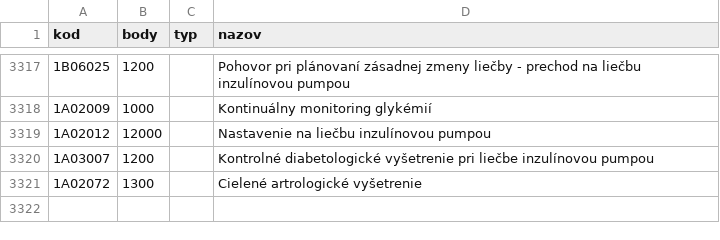
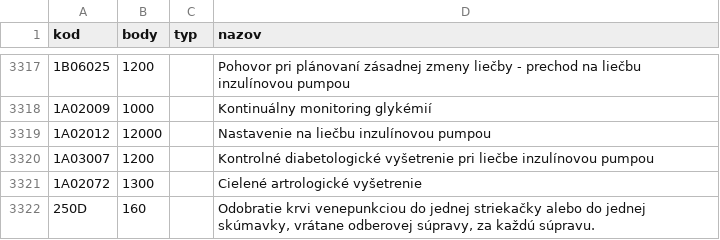
Before and after one commit to curo-open/curo-data, a CSV file: vykony.csv, drawn as a sheet; only a part is shown, gaps mark what is left out; the diff names each change by its address in the sheet, - before the commit and + after, or states it on an @@ line.

Commit message:
Update vykony.csv
pridane 250D

```diff
--- a/vykony.csv
+++ b/vykony.csv
+row 3322: 250D | 160 |  | Odobratie krvi venepunkciou do jednej striekačky alebo do jednej skúmavky, vrátane odberovej súpravy, za každú súpravu.
```
